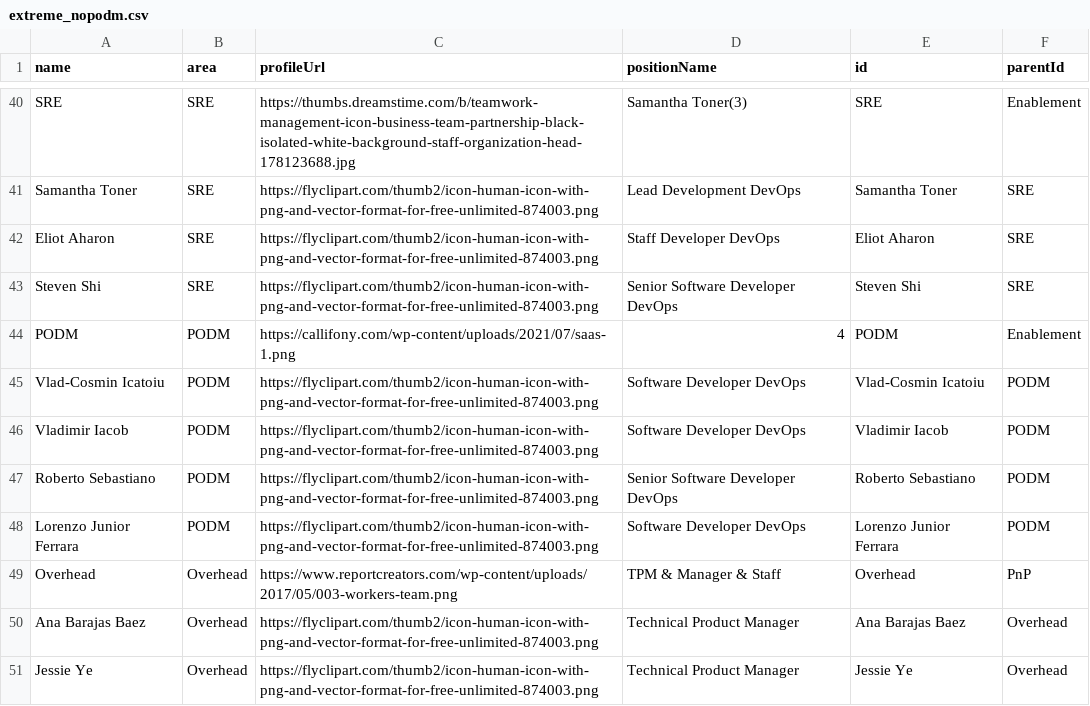
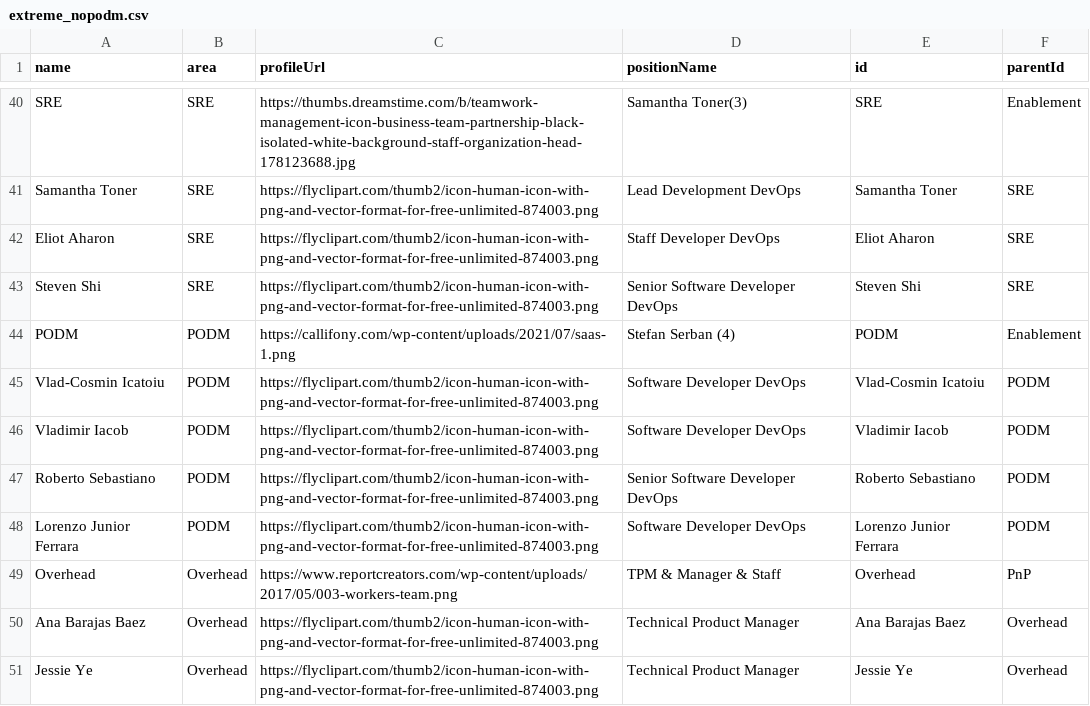
Before and after one commit to lleiguo/gscript, a CSV file: planning/extreme_nopodm.csv, drawn as a sheet; only a part is shown, gaps mark what is left out.

```diff
--- a/planning/extreme_nopodm.csv
+++ b/planning/extreme_nopodm.csv
@@ -43,3 +43,3 @@ Eliot Aharon,SRE,https://flyclipart.com/thumb2/icon-human-icon-with-png-and-vect
 Steven Shi,SRE,https://flyclipart.com/thumb2/icon-human-icon-with-png-and-vector-format-for-free-unlimited-874003.png,Senior Software Developer DevOps,Steven Shi,SRE
-PODM,PODM,https://callifony.com/wp-content/uploads/2021/07/saas-1.png,4,PODM,Enablement
+PODM,PODM,https://callifony.com/wp-content/uploads/2021/07/saas-1.png,Stefan Serban (4),PODM,Enablement
 Vlad-Cosmin Icatoiu,PODM,https://flyclipart.com/thumb2/icon-human-icon-with-png-and-vector-format-for-free-unlimited-874003.png,Software Developer DevOps,Vlad-Cosmin Icatoiu,PODM
```
Also changed, not shown: planning/extreme_immediate.csv.
